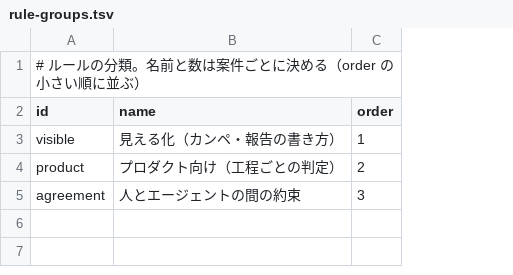
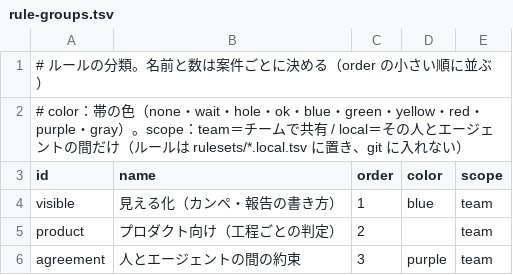
Before and after one commit to meta-taro/tadori, a TSV file: examples/lend-v12/.tadori/rule-groups.tsv, drawn as a sheet; addresses are those after the commit; the diff names each change by its address in the sheet, - before the commit and + after, or states it on an @@ line.

Commit message:
feat: ルールの分類の色と範囲（チーム／ローカル。ローカルのルールは git に入れない）と、予定の表（WBS）の無い案件のプロダクト画面
- rule-groups.tsv の color・scope。ルールセットは工程か分類で分けて見せ、分類の帯に色と範囲の札
- local の分類のルールは .tadori/rulesets/rules.local.tsv に置き、.gitignore で外し、commit しない
- wbs.tsv が無い案件は、工程ごとにルール・台帳の行・漏れ・承認待ちの骨組みを出す。呼び名は project.tsv の schedule_label
- 探す欄が狭い画面で丸くつぶれない、ルールの帯がスクロールで下にずれない

commit 前の検査は、この PC の Rust の道具がウイルス対策ソフトに消されて動かないため飛ばした（オーナー了承）。型・テスト・画面のテスト・置き場所と個人名の検査は手で走らせて通過。Rust は CI で確かめる

```diff
--- a/examples/lend-v12/.tadori/rule-groups.tsv
+++ b/examples/lend-v12/.tadori/rule-groups.tsv
+column D (color), rows 4-6: blue |  | purple
+column E (scope), rows 4-6: all team
+row 2: # color：帯の色（none・wait・hole・ok・blue・green・yellow・red・purple・gray）。scope：team＝チームで共有 / local＝その人とエージェントの間だけ（ルールは rulesets/*.local.tsv に置き、git に入れない）
```
Also changed, not shown: examples/lend-v12-en/.tadori/rule-groups.tsv, 19 other files.
